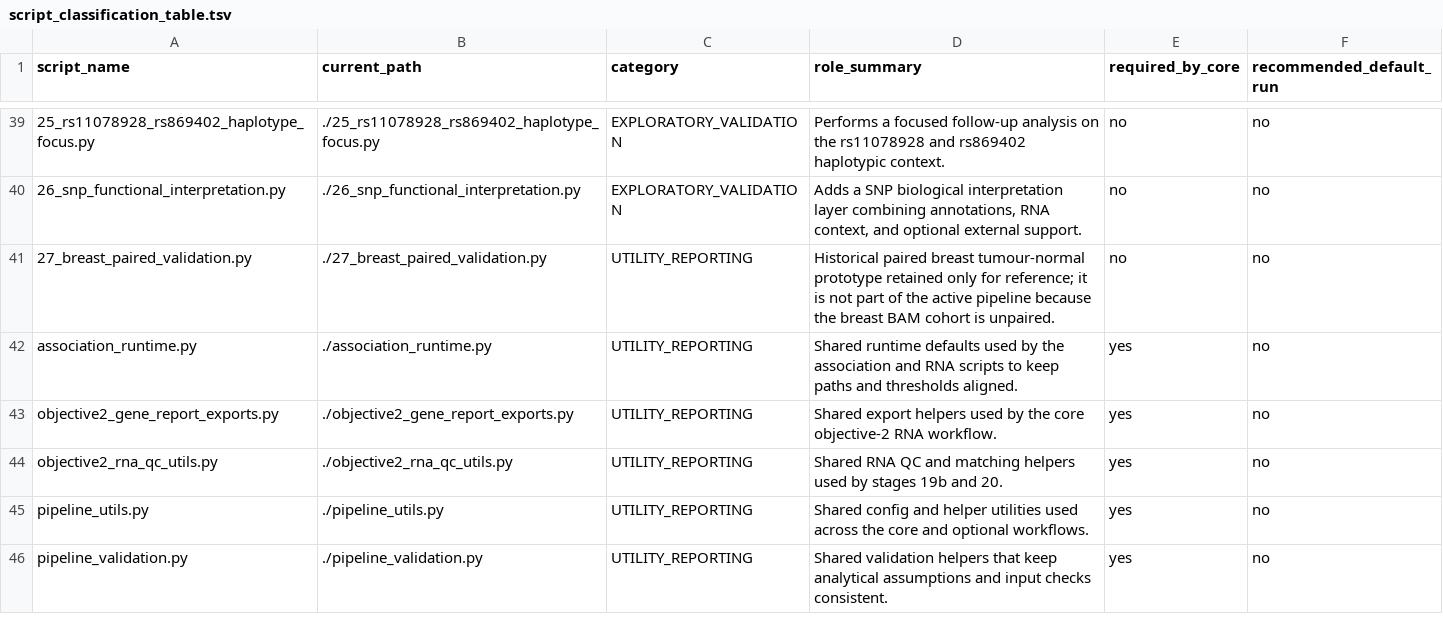
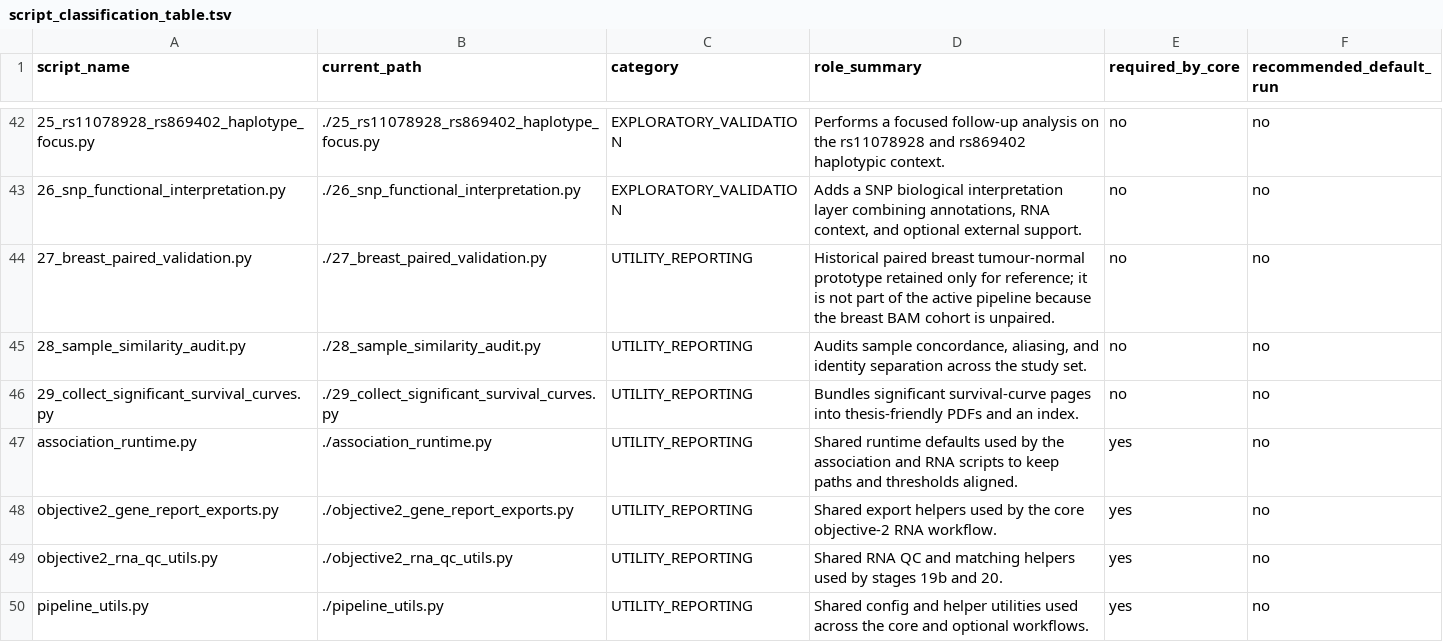
Before and after one commit to gadabel211102-tech/Master-s-Thesis, a TSV file: script_classification_table.tsv, drawn as a sheet; only a part is shown, gaps mark what is left out; the shorter side is filled out with more unchanged rows; the diff covers the shown part only; the diff names each change by its address in the sheet, - before the commit and + after, or states it on an @@ line.

```diff
--- a/script_classification_table.tsv
+++ b/script_classification_table.tsv
+row 45: 28_sample_similarity_audit.py | ./28_sample_similarity_audit.py | UTILITY_REPORTING | Audits sample concordance, aliasing, and identity separation across the study set. | no | no
+row 46: 29_collect_significant_survival_curves.py | ./29_collect_significant_survival_curves.py | UTILITY_REPORTING | Bundles significant survival-curve pages into thesis-friendly PDFs and an index. | no | no
```
Also changed, not shown: 4 added rows and 2 edited cells elsewhere in this file, 38 other files.
